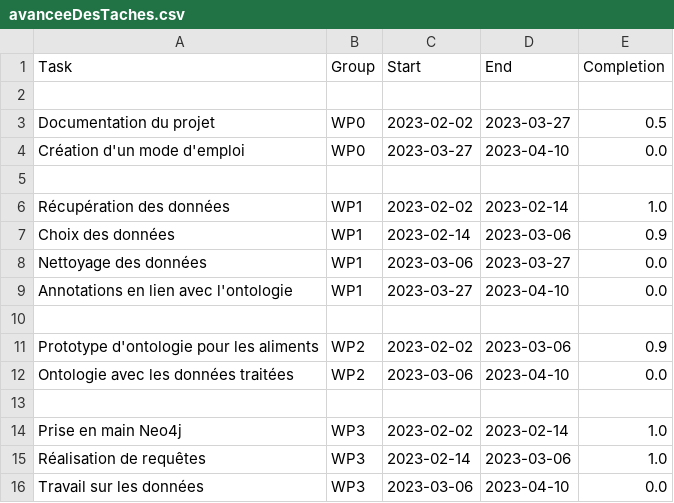
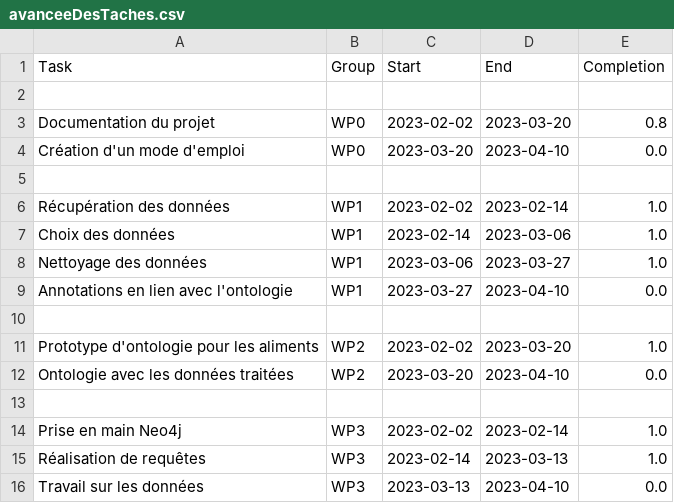
Before and after one commit to Enderend44/Nutriscam, a CSV file: WP0/avanceeDesTaches.csv, drawn as a sheet.

Commit message:
Update avanceeDesTaches.csv

```diff
--- a/WP0/avanceeDesTaches.csv
+++ b/WP0/avanceeDesTaches.csv
@@ -2,15 +2,15 @@ Task,Group,Start,End,Completion
 
-Documentation du projet,WP0,2023-02-02,2023-03-27,0.5
-Création d'un mode d'emploi,WP0,2023-03-27,2023-04-10,0.0
+Documentation du projet,WP0,2023-02-02,2023-03-20,0.8
+Création d'un mode d'emploi,WP0,2023-03-20,2023-04-10,0.0
 
 Récupération des données,WP1,2023-02-02,2023-02-14,1.0
-Choix des données,WP1,2023-02-14,2023-03-06,0.9
-Nettoyage des données,WP1,2023-03-06,2023-03-27,0.0
+Choix des données,WP1,2023-02-14,2023-03-06,1.0
+Nettoyage des données,WP1,2023-03-06,2023-03-27,1.0
 Annotations en lien avec l'ontologie,WP1,2023-03-27,2023-04-10,0.0
 
-Prototype d'ontologie pour les aliments,WP2,2023-02-02,2023-03-06,0.9
-Ontologie avec les données traitées,WP2,2023-03-06,2023-04-10,0.0
+Prototype d'ontologie pour les aliments,WP2,2023-02-02,2023-03-20,1.0
+Ontologie avec les données traitées,WP2,2023-03-20,2023-04-10,0.0
 
 Prise en main Neo4j,WP3,2023-02-02,2023-02-14,1.0
-Réalisation de requêtes,WP3,2023-02-14,2023-03-06,1.0
-Travail sur les données,WP3,2023-03-06,2023-04-10,0.0
+Réalisation de requêtes,WP3,2023-02-14,2023-03-13,1.0
+Travail sur les données,WP3,2023-03-13,2023-04-10,0.0
```
